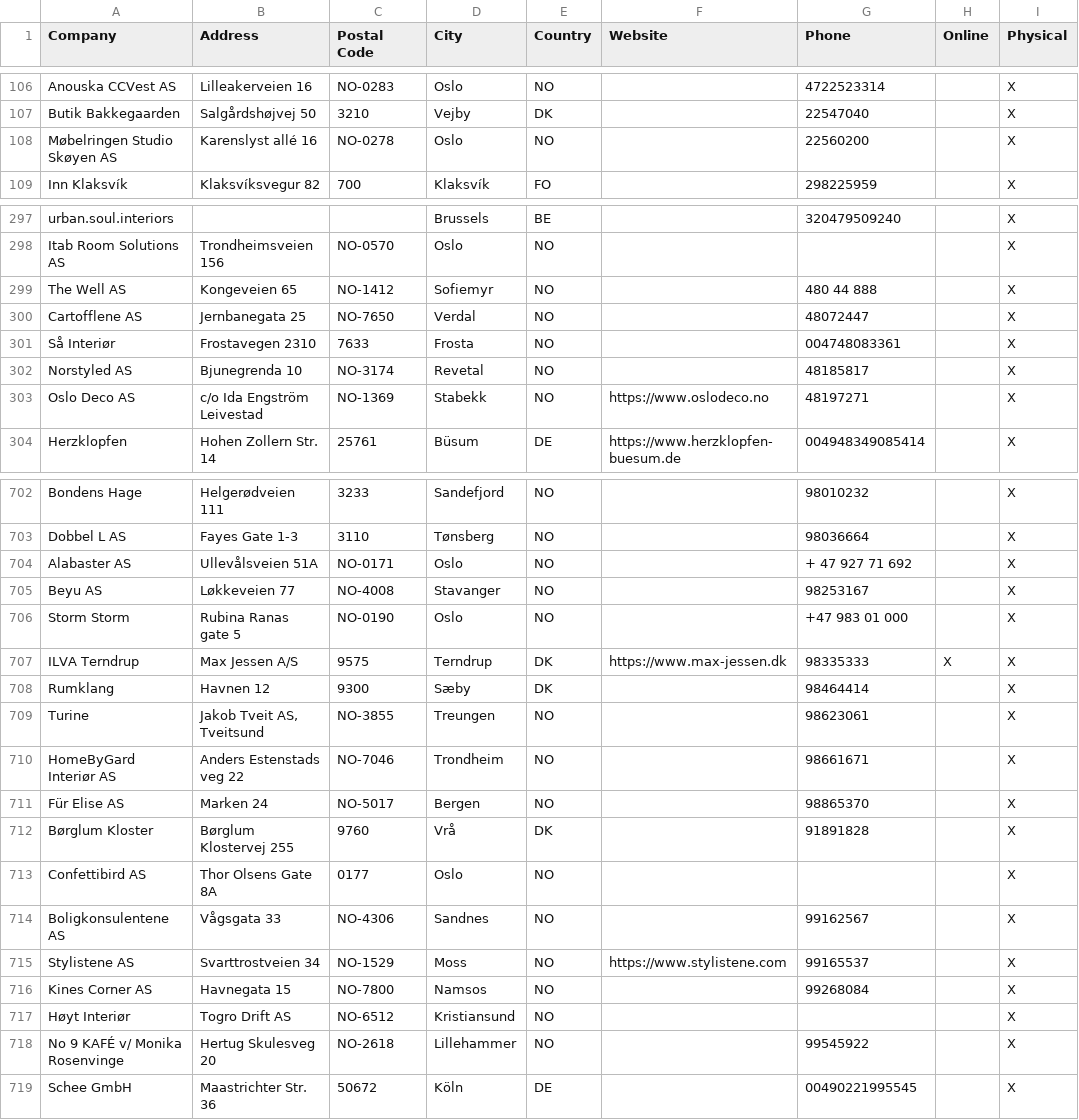
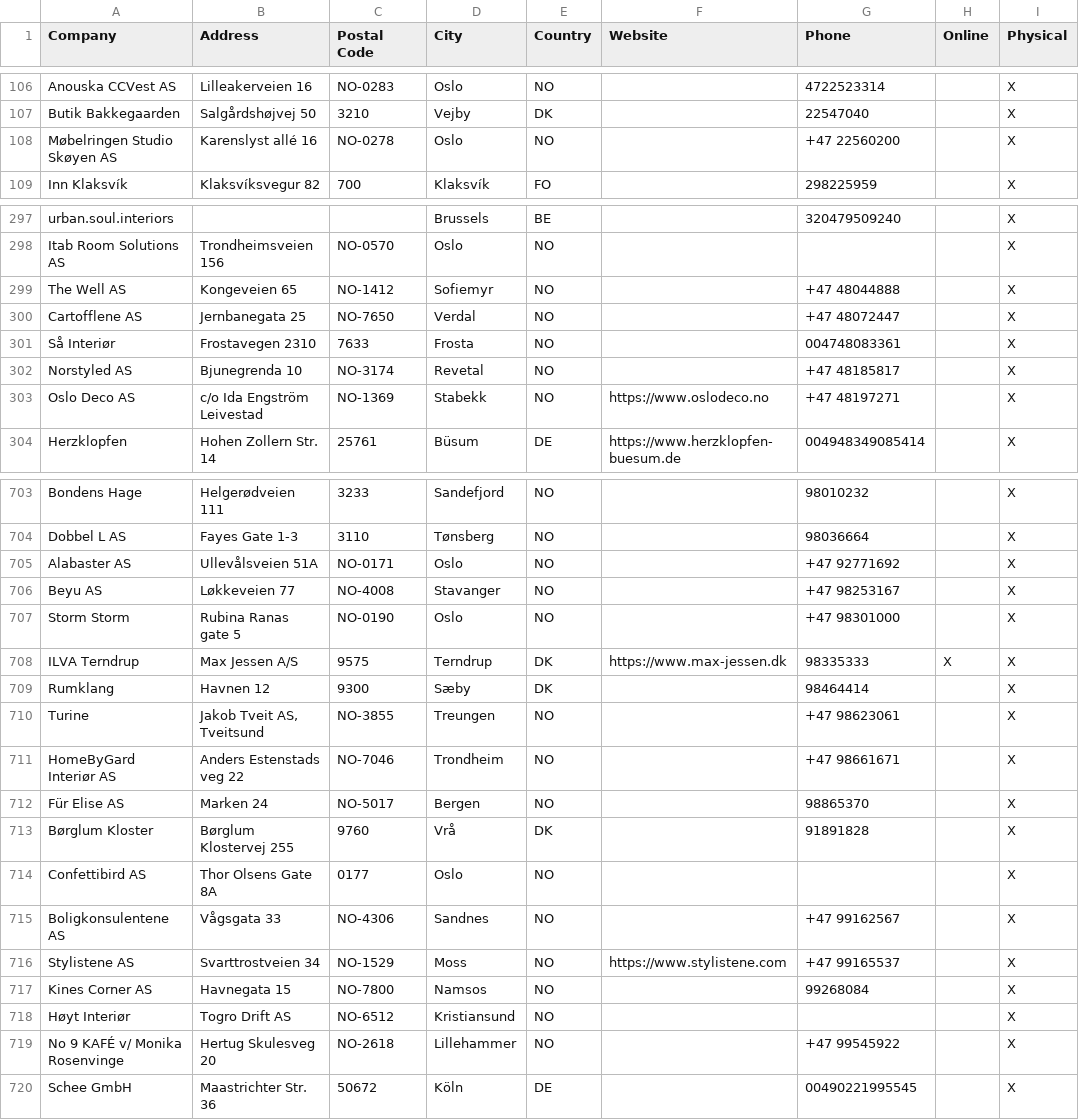
Before and after one commit to NicoBang/nordal-store-locator, a CSV file: stores.csv, drawn as a sheet; only a part is shown, gaps mark what is left out; the diff covers the shown part only.

```diff
--- a/stores.csv
+++ b/stores.csv
@@ -107,3 +107,3 @@ Anouska CCVest AS,Lilleakerveien 16,NO-0283,Oslo,NO,,4722523314,,X
 Butik Bakkegaarden,Salgårdshøjvej 50,3210,Vejby ,DK,,22547040,,X
-Møbelringen Studio Skøyen AS,Karenslyst allé 16,NO-0278,Oslo,NO,,22560200,,X
+Møbelringen Studio Skøyen AS,Karenslyst allé 16,NO-0278,Oslo,NO,,+47 22560200,,X
 Inn Klaksvík,Klaksvíksvegur 82,700,Klaksvík ,FO,,298225959,,X
@@ -298,7 +298,7 @@ urban.soul.interiors,,,Brussels,BE,,320479509240,,X
 Itab Room Solutions AS,Trondheimsveien 156,NO-0570,Oslo,NO,,,,X
-The Well AS,Kongeveien 65,NO-1412,Sofiemyr,NO,,480 44 888,,X
-Cartofflene AS,Jernbanegata 25,NO-7650,Verdal,NO,,48072447,,X
+The Well AS,Kongeveien 65,NO-1412,Sofiemyr,NO,,+47 48044888,,X
+Cartofflene AS,Jernbanegata 25,NO-7650,Verdal,NO,,+47 48072447,,X
 Så Interiør ,Frostavegen 2310,7633,Frosta,NO,,004748083361,,X
-Norstyled AS,Bjunegrenda 10,NO-3174,Revetal,NO,,48185817 ,,X
-Oslo Deco AS,c/o Ida Engström Leivestad,NO-1369,Stabekk,NO,https://www.oslodeco.no,48197271,,X
+Norstyled AS,Bjunegrenda 10,NO-3174,Revetal,NO,,+47 48185817 ,,X
+Oslo Deco AS,c/o Ida Engström Leivestad,NO-1369,Stabekk,NO,https://www.oslodeco.no,+47 48197271,,X
 Herzklopfen,Hohen Zollern Str. 14,25761,Büsum,DE,https://www.herzklopfen-buesum.de,004948349085414,,X
@@ -703,9 +704,9 @@ Bondens Hage,Helgerødveien 111,3233,Sandefjord,NO,,98010232,,X
 Dobbel L AS,Fayes Gate 1-3,3110,Tønsberg,NO,,98036664,,X
-Alabaster AS,Ullevålsveien 51A,NO-0171,Oslo,NO,,+ 47 927 71 692 ,,X
-Beyu AS,Løkkeveien 77,NO-4008,Stavanger,NO,,98253167,,X
-Storm Storm,Rubina Ranas gate 5,NO-0190,Oslo,NO,,+47 983 01 000,,X
+Alabaster AS,Ullevålsveien 51A,NO-0171,Oslo,NO,,+47 92771692 ,,X
+Beyu AS,Løkkeveien 77,NO-4008,Stavanger,NO,,+47 98253167,,X
+Storm Storm,Rubina Ranas gate 5,NO-0190,Oslo,NO,,+47 98301000,,X
 ILVA Terndrup,Max Jessen A/S,9575,Terndrup ,DK,https://www.max-jessen.dk,98335333,X,X
 Rumklang,Havnen 12,9300,Sæby ,DK,,98464414,,X
-Turine,"Jakob Tveit AS, Tveitsund",NO-3855,Treungen,NO,,98623061,,X
-HomeByGard Interiør AS,Anders Estenstads veg 22,NO-7046,Trondheim,NO,,98661671,,X
+Turine,"Jakob Tveit AS, Tveitsund",NO-3855,Treungen,NO,,+47 98623061,,X
+HomeByGard Interiør AS,Anders Estenstads veg 22,NO-7046,Trondheim,NO,,+47 98661671,,X
 Für Elise AS,Marken 24,NO-5017,Bergen,NO,,98865370,,X
@@ -713,7 +714,7 @@ Børglum Kloster,Børglum Klostervej 255,9760,Vrå ,DK,,91891828,,X
 Confettibird AS,Thor Olsens Gate 8A,0177,Oslo,NO,,,,X
-Boligkonsulentene AS,Vågsgata 33,NO-4306,Sandnes,NO,,99162567,,X
-Stylistene AS,Svarttrostveien 34,NO-1529,Moss,NO,https://www.stylistene.com,99165537,,X
+Boligkonsulentene AS,Vågsgata 33,NO-4306,Sandnes,NO,,+47 99162567,,X
+Stylistene AS,Svarttrostveien 34,NO-1529,Moss,NO,https://www.stylistene.com,+47 99165537,,X
 Kines Corner AS,Havnegata 15,NO-7800,Namsos,NO,,99268084,,X
 Høyt Interiør,Togro Drift AS,NO-6512,Kristiansund,NO,,,,X
-No 9 KAFÉ v/ Monika Rosenvinge,Hertug Skulesveg 20,NO-2618,Lillehammer,NO,,99545922,,X
+No 9 KAFÉ v/ Monika Rosenvinge,Hertug Skulesveg 20,NO-2618,Lillehammer,NO,,+47 99545922,,X
 Schee GmbH,Maastrichter Str. 36,50672,Köln,DE,,00490221995545,,X
```
Also changed, not shown: 1 added row and 75 edited cells elsewhere in this file, 2 other files.
